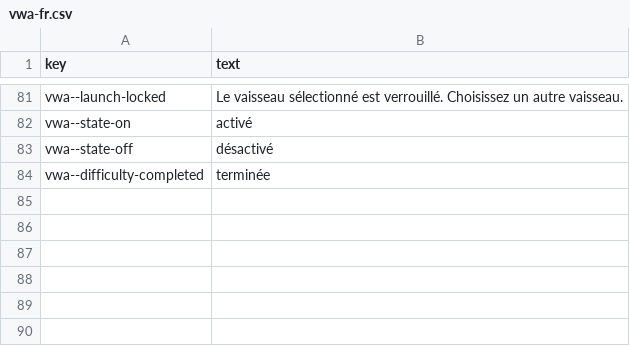
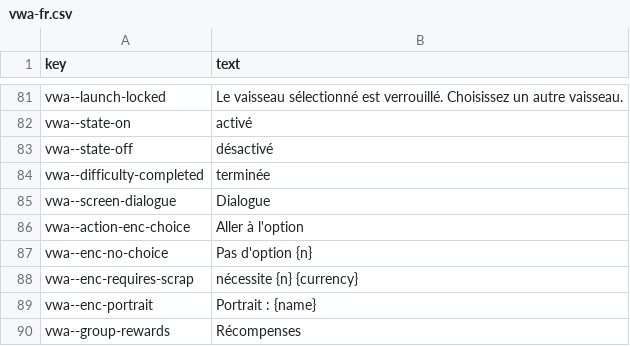
Before and after one commit to rashadnaqeeb/void-war-access, a CSV file: src/lang/vwa-fr.csv, drawn as a sheet; only a part is shown, gaps mark what is left out.

```diff
--- a/src/lang/vwa-fr.csv
+++ b/src/lang/vwa-fr.csv
@@ -84 +84,7 @@ vwa--state-off,désactivé
 vwa--difficulty-completed,terminée
+vwa--screen-dialogue,Dialogue
+vwa--action-enc-choice,Aller à l'option
+vwa--enc-no-choice,Pas d'option {n}
+vwa--enc-requires-scrap,nécessite {n} {currency}
+vwa--enc-portrait,Portrait : {name}
+vwa--group-rewards,Récompenses
```
Also changed, not shown: src/lang/vwa-de.csv, src/lang/vwa-en.csv, 8 other files.
